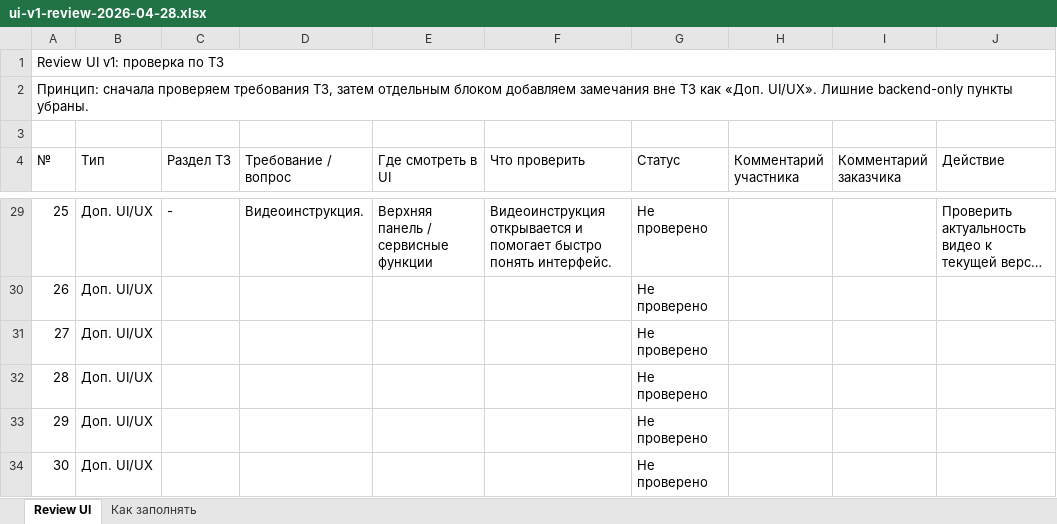
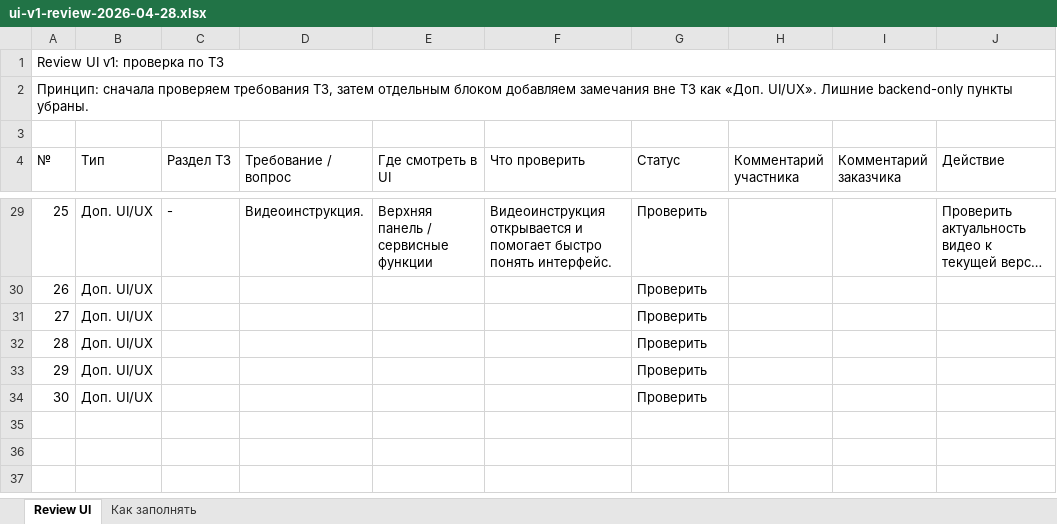
Before and after one commit to MasterKSAF/PKB, an Excel workbook: UI-UX/docs/ui-v1-review-2026-04-28.xlsx, sheet Review UI, drawn as a sheet; only a part is shown, gaps mark what is left out; long unchanged cells end in …; values as stored, in another font and other column widths than the file's, no cell formats; the diff covers the shown part only; the diff names each change by its address in the sheet, - before the commit and + after, or states it on an @@ line.

Commit message:
docs: restyle UI review checklist

```diff
--- a/UI-UX/docs/ui-v1-review-2026-04-28.xlsx (sheet Review UI)
+++ b/UI-UX/docs/ui-v1-review-2026-04-28.xlsx (sheet Review UI)
-G29:G34 (Статус): Не проверено
+G29:G34 (Статус): Проверить
```
Also changed, not shown: 20 edited cells elsewhere in this sheet, sheet Как заполнять, cell formats.
